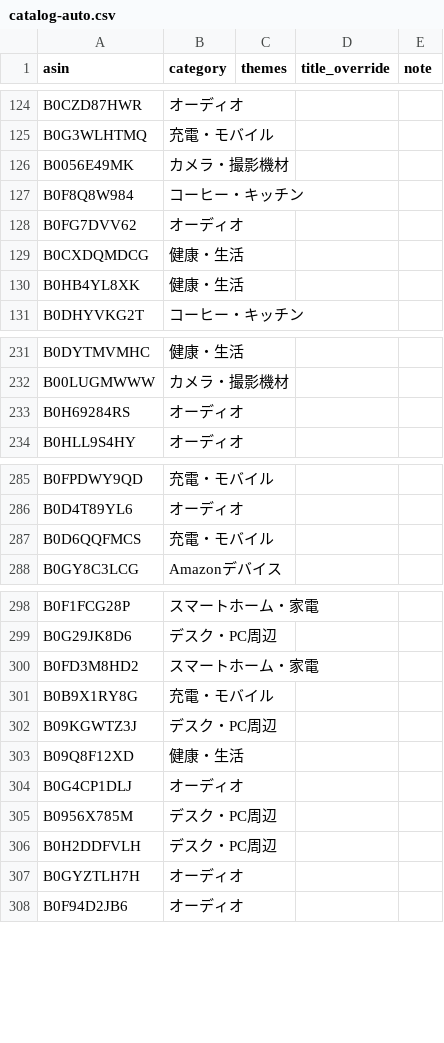
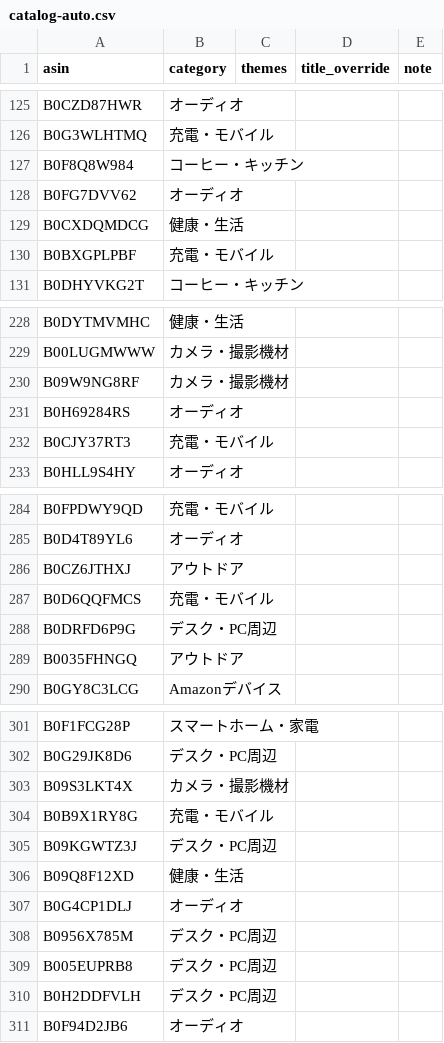
Before and after one commit to yokoichi/amazonsalematome, a CSV file: data/catalog-auto.csv, drawn as a sheet; only a part is shown, gaps mark what is left out; the diff covers the shown part only.

```diff
--- a/data/catalog-auto.csv
+++ b/data/catalog-auto.csv
@@ -125,3 +126,2 @@ B0CZD87HWR,オーディオ,,,
 B0G3WLHTMQ,充電・モバイル,,,
-B0056E49MK,カメラ・撮影機材,,,
 B0F8Q8W984,コーヒー・キッチン,,,
@@ -129,3 +129,3 @@ B0FG7DVV62,オーディオ,,,
 B0CXDQMDCG,健康・生活,,,
-B0HB4YL8XK,健康・生活,,,
+B0BXGPLPBF,充電・モバイル,,,
 B0DHYVKG2T,コーヒー・キッチン,,,
@@ -232,3 +229,5 @@ B0DYTMVMHC,健康・生活,,,
 B00LUGMWWW,カメラ・撮影機材,,,
+B09W9NG8RF,カメラ・撮影機材,,,
 B0H69284RS,オーディオ,,,
+B0CJY37RT3,充電・モバイル,,,
 B0HLL9S4HY,オーディオ,,,
@@ -286,3 +285,6 @@ B0FPDWY9QD,充電・モバイル,,,
 B0D4T89YL6,オーディオ,,,
+B0CZ6JTHXJ,アウトドア,,,
 B0D6QQFMCS,充電・モバイル,,,
+B0DRFD6P9G,デスク・PC周辺,,,
+B0035FHNGQ,アウトドア,,,
 B0GY8C3LCG,Amazonデバイス,,,
@@ -299,3 +302,3 @@ B0F1FCG28P,スマートホーム・家電,,,
 B0G29JK8D6,デスク・PC周辺,,,
-B0FD3M8HD2,スマートホーム・家電,,,
+B09S3LKT4X,カメラ・撮影機材,,,
 B0B9X1RY8G,充電・モバイル,,,
@@ -305,4 +308,4 @@ B0G4CP1DLJ,オーディオ,,,
 B0956X785M,デスク・PC周辺,,,
+B005EUPRB8,デスク・PC周辺,,,
 B0H2DDFVLH,デスク・PC周辺,,,
-B0GYZTLH7H,オーディオ,,,
 B0F94D2JB6,オーディオ,,,
```
Also changed, not shown: 18 added rows, 22 removed rows, 7 moved rows and 2 edited cells elsewhere in this file, 1 other file.
